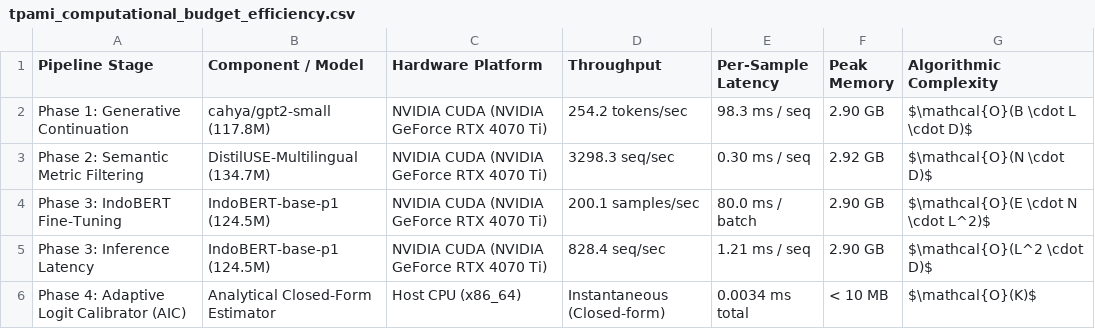
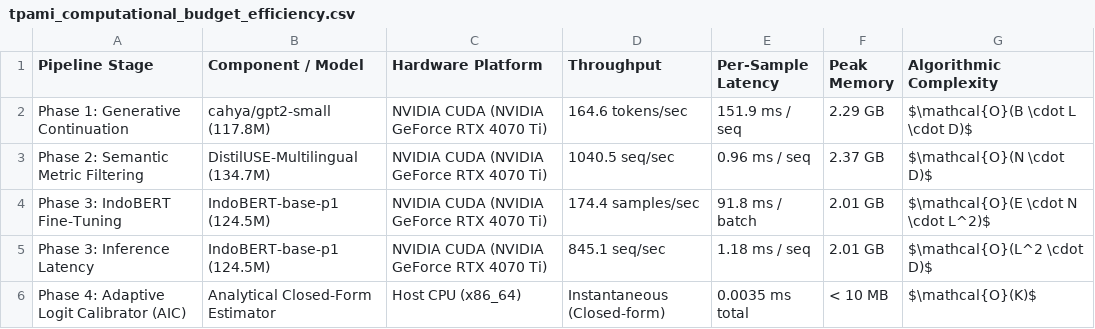
Before and after one commit to hasandwicahyono/Indonesian-Data-Augmentation, a CSV file: data/results/extended/tpami_computational_budget_efficiency.csv, drawn as a sheet.

```diff
--- a/data/results/extended/tpami_computational_budget_efficiency.csv
+++ b/data/results/extended/tpami_computational_budget_efficiency.csv
@@ -1,6 +1,6 @@
 Pipeline Stage,Component / Model,Hardware Platform,Throughput,Per-Sample Latency,Peak Memory,Algorithmic Complexity
-Phase 1: Generative Continuation,cahya/gpt2-small (117.8M),NVIDIA CUDA (NVIDIA GeForce RTX 4070 Ti),254.2 tokens/sec,98.3 ms / seq,2.90 GB,$\mathcal{O}(B \cdot L \cdot D)$
-Phase 2: Semantic Metric Filtering,DistilUSE-Multilingual (134.7M),NVIDIA CUDA (NVIDIA GeForce RTX 4070 Ti),3298.3 seq/sec,0.30 ms / seq,2.92 GB,$\mathcal{O}(N \cdot D)$
-Phase 3: IndoBERT Fine-Tuning,IndoBERT-base-p1 (124.5M),NVIDIA CUDA (NVIDIA GeForce RTX 4070 Ti),200.1 samples/sec,80.0 ms / batch,2.90 GB,$\mathcal{O}(E \cdot N \cdot L^2)$
-Phase 3: Inference Latency,IndoBERT-base-p1 (124.5M),NVIDIA CUDA (NVIDIA GeForce RTX 4070 Ti),828.4 seq/sec,1.21 ms / seq,2.90 GB,$\mathcal{O}(L^2 \cdot D)$
-Phase 4: Adaptive Logit Calibrator (AIC),Analytical Closed-Form Estimator,Host CPU (x86_64),Instantaneous (Closed-form),0.0034 ms total,< 10 MB,$\mathcal{O}(K)$
+Phase 1: Generative Continuation,cahya/gpt2-small (117.8M),NVIDIA CUDA (NVIDIA GeForce RTX 4070 Ti),164.6 tokens/sec,151.9 ms / seq,2.29 GB,$\mathcal{O}(B \cdot L \cdot D)$
+Phase 2: Semantic Metric Filtering,DistilUSE-Multilingual (134.7M),NVIDIA CUDA (NVIDIA GeForce RTX 4070 Ti),1040.5 seq/sec,0.96 ms / seq,2.37 GB,$\mathcal{O}(N \cdot D)$
+Phase 3: IndoBERT Fine-Tuning,IndoBERT-base-p1 (124.5M),NVIDIA CUDA (NVIDIA GeForce RTX 4070 Ti),174.4 samples/sec,91.8 ms / batch,2.01 GB,$\mathcal{O}(E \cdot N \cdot L^2)$
+Phase 3: Inference Latency,IndoBERT-base-p1 (124.5M),NVIDIA CUDA (NVIDIA GeForce RTX 4070 Ti),845.1 seq/sec,1.18 ms / seq,2.01 GB,$\mathcal{O}(L^2 \cdot D)$
+Phase 4: Adaptive Logit Calibrator (AIC),Analytical Closed-Form Estimator,Host CPU (x86_64),Instantaneous (Closed-form),0.0035 ms total,< 10 MB,$\mathcal{O}(K)$
```
Also changed, not shown: 22 other files.
